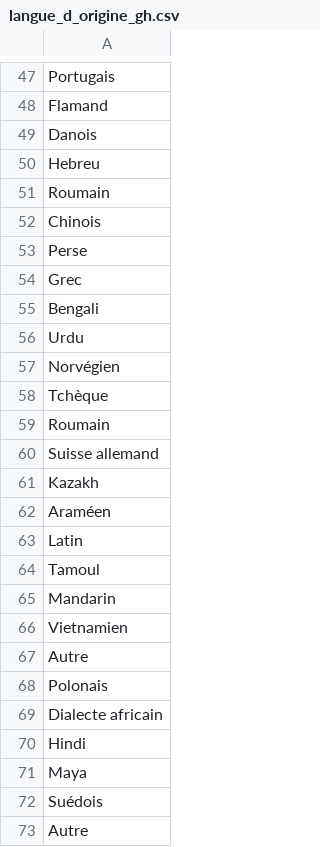
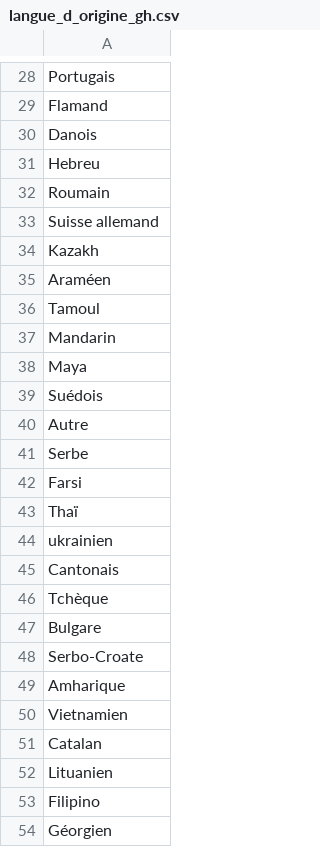
Before and after one commit to RolaMmss/prevoir_la_popularite_d_un_film, a CSV file: machine_learning/langue_d_origine_gh.csv, drawn as a sheet; only a part is shown, gaps mark what is left out; the shorter side is filled out with more unchanged rows; the diff covers the shown part only.

```diff
--- a/machine_learning/langue_d_origine_gh.csv
+++ b/machine_learning/langue_d_origine_gh.csv
@@ -52,9 +33 @@ Hebreu
- Chinois
- Perse
- Grec
- Bengali
- Urdu
- Norvégien
- Tchèque
-Roumain
 Suisse allemand
@@ -62,10 +35,4 @@ Kazakh
 Araméen
- Latin
 Tamoul
 Mandarin
- Vietnamien
- Autre
- Polonais
- Dialecte africain
- Hindi
 Maya
```
Also changed, not shown: 68 removed rows elsewhere in this file, 5 other files.
